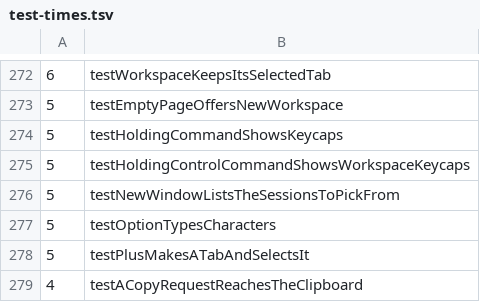
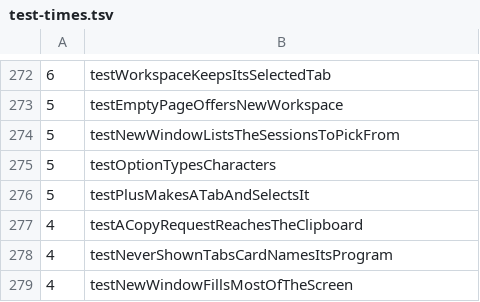
Before and after one commit to hkandala/ovvi, a TSV file: scripts/test-times.tsv, drawn as a sheet; only a part is shown, gaps mark what is left out; the shorter side is filled out with more unchanged rows; the diff names each change by its address in the sheet, - before the commit and + after, or states it on an @@ line.

Commit message:
refactor(chrome): drop the keycap hints on tabs and spaces

```diff
--- a/scripts/test-times.tsv
+++ b/scripts/test-times.tsv
-row 274: 5 | testHoldingCommandShowsKeycaps
-row 275: 5 | testHoldingControlCommandShowsWorkspaceKeycaps
```
Also changed, not shown: 11 other files.
